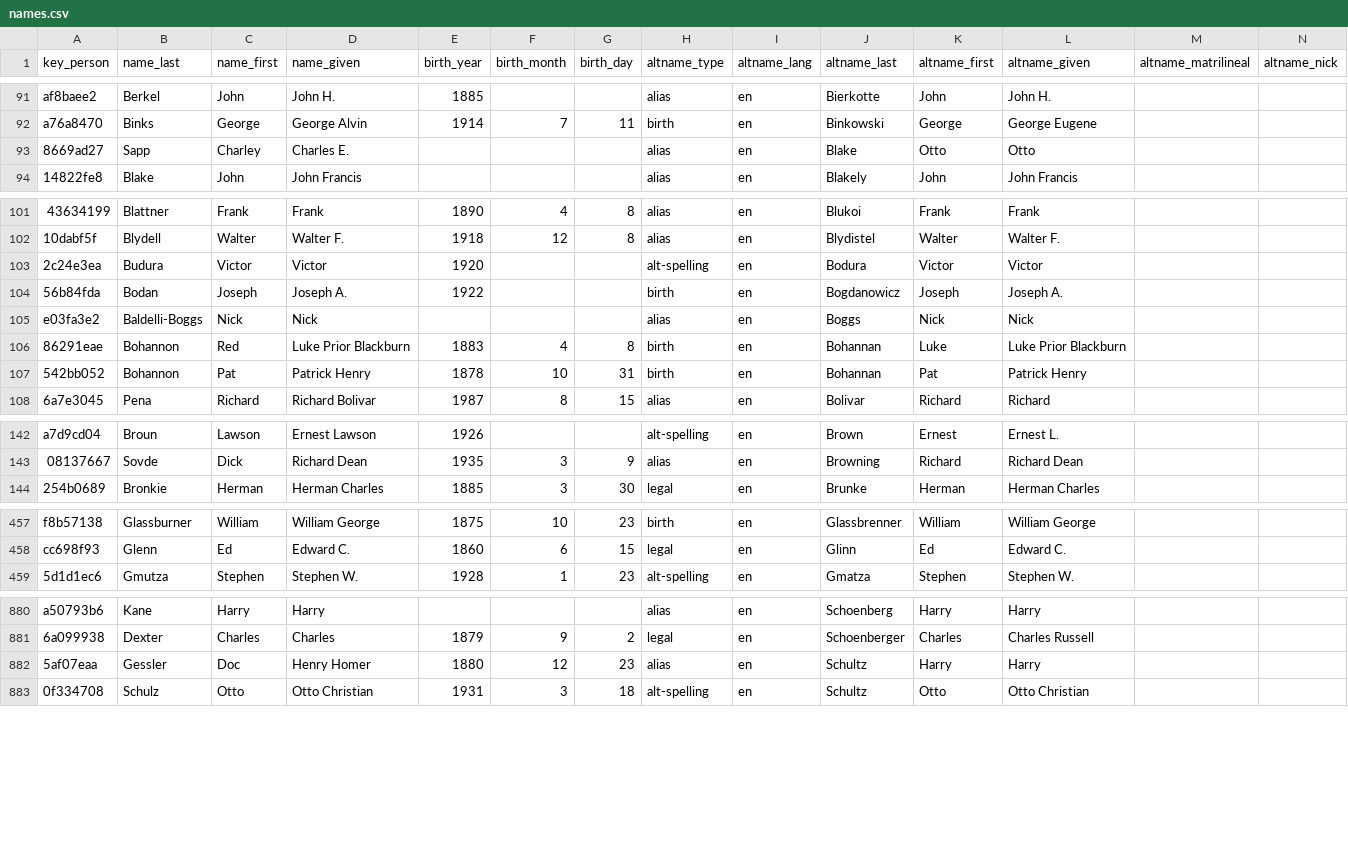
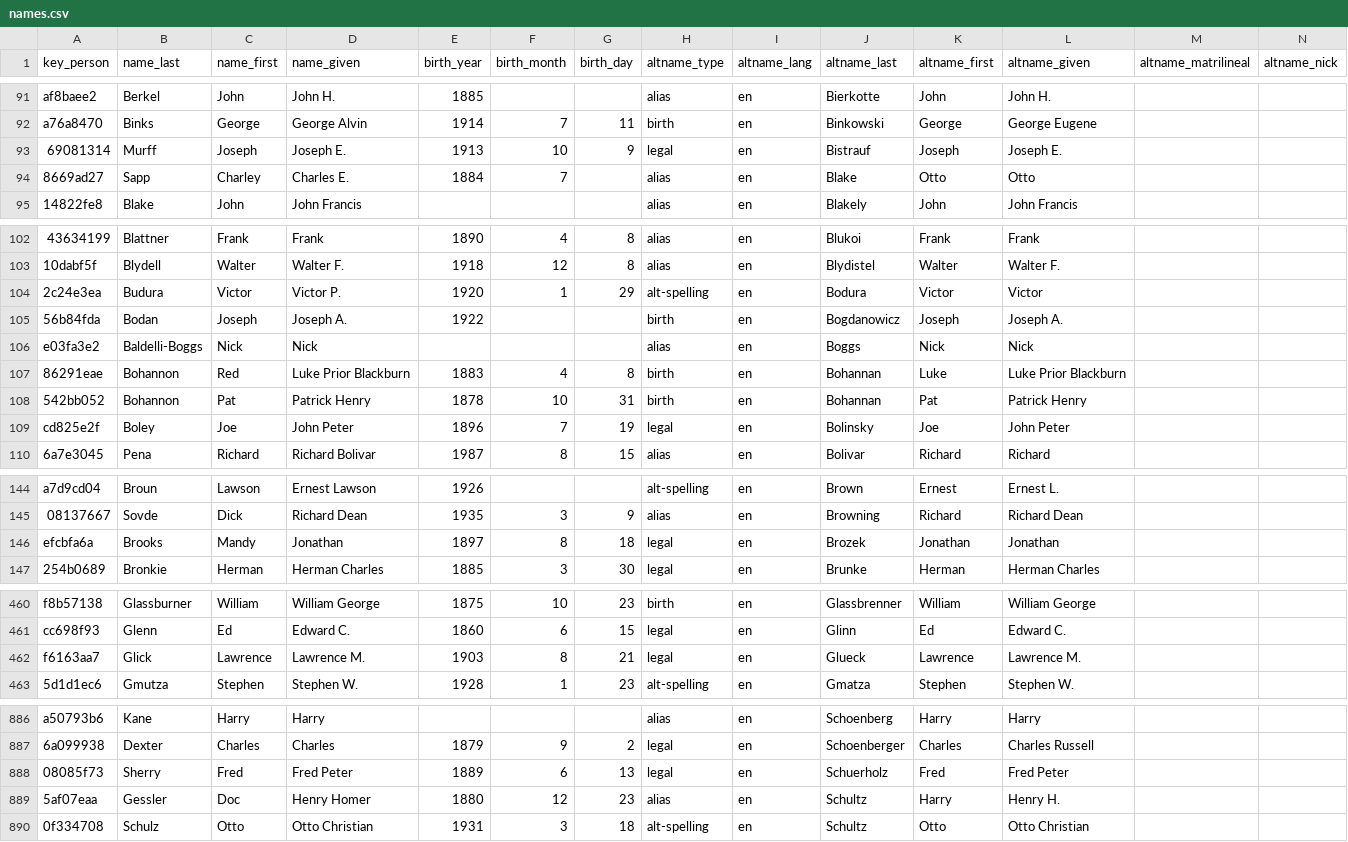
Before and after one commit to chadwickbureau/register, a CSV file: data/names.csv, drawn as a sheet; only a part is shown, gaps mark what is left out; addresses are those after the commit; rows hold the shown columns only; the diff covers the shown part only; the diff names each change by its address in the sheet, - before the commit and + after, or states it on an @@ line.

Commit message:
Update people and names as of 2021-12-26.

```diff
--- a/data/names.csv
+++ b/data/names.csv
+row 93: 69081314 | Murff | Joseph | Joseph E. | 1913 | 10 | 9 | legal | en | Bistrauf | Joseph | Joseph E.
-E94 (birth_year): (empty)
+E94 (birth_year): 1884
-F94 (birth_month): (empty)
+F94 (birth_month): 7
-D104 (name_given): Victor
+D104 (name_given): Victor P.
-F104 (birth_month): (empty)
+F104 (birth_month): 1
-G104 (birth_day): (empty)
+G104 (birth_day): 29
+row 109: cd825e2f | Boley | Joe | John Peter | 1896 | 7 | 19 | legal | en | Bolinsky | Joe | John Peter
+row 146: efcbfa6a | Brooks | Mandy | Jonathan | 1897 | 8 | 18 | legal | en | Brozek | Jonathan | Jonathan
+row 462: f6163aa7 | Glick | Lawrence | Lawrence M. | 1903 | 8 | 21 | legal | en | Glueck | Lawrence | Lawrence M.
+row 888: 08085f73 | Sherry | Fred | Fred Peter | 1889 | 6 | 13 | legal | en | Schuerholz | Fred | Fred Peter
-L889 (altname_given): Harry
+L889 (altname_given): Henry H.
```
Also changed, not shown: 2 added rows and 2 edited cells elsewhere in this file.
